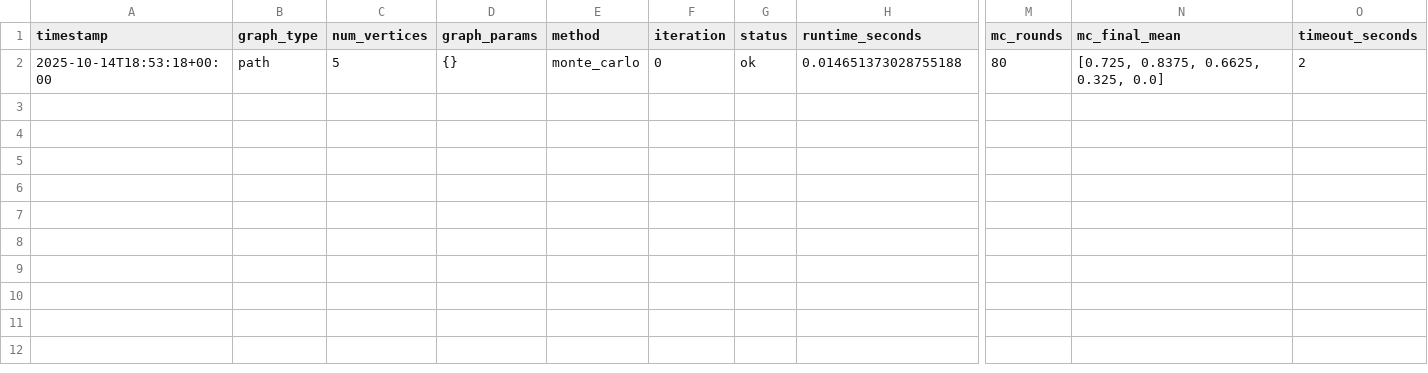
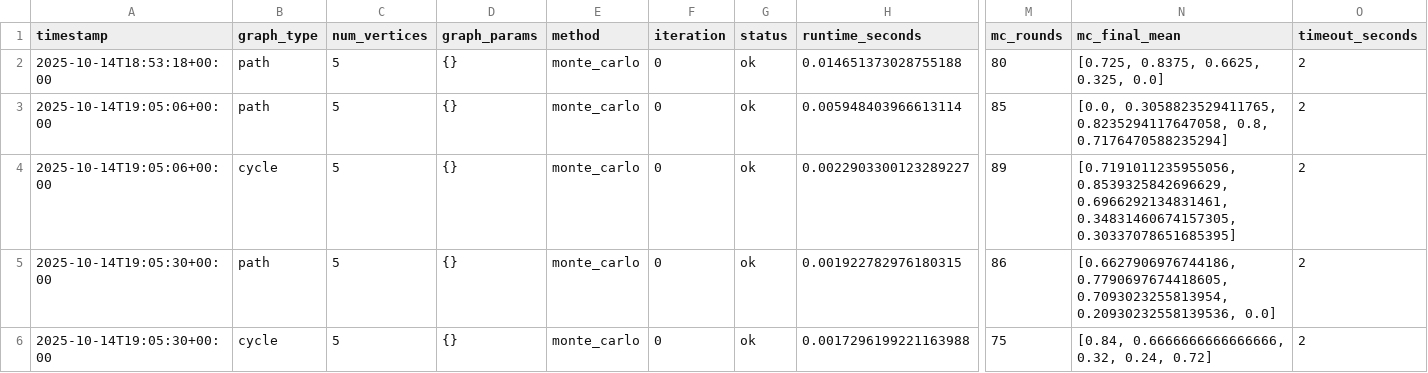
Before and after one commit to Ethan-CS/DynamicalGraphModel, a CSV file: data/test_results.csv, drawn as a sheet; only a part is shown, gaps mark what is left out; rows hold the shown columns only; the diff names each change by its address in the sheet, - before the commit and + after, or states it on an @@ line.

```diff
--- a/data/test_results.csv
+++ b/data/test_results.csv
+row 3: 2025-10-14T19:05:06+00:00 | path | 5 | {} | monte_carlo | 0 | ok | 0.005948403966613114 | 85 | [0.0, 0.3058823529411765, 0.8235294117647058, 0.8, 0.7176470588235294] | 2
+row 4: 2025-10-14T19:05:06+00:00 | cycle | 5 | {} | monte_carlo | 0 | ok | 0.0022903300123289227 | 89 | [0.7191011235955056, 0.8539325842696629, 0.6966292134831461, 0.34831460674157305, 0.30337078651685395] | 2
+row 5: 2025-10-14T19:05:30+00:00 | path | 5 | {} | monte_carlo | 0 | ok | 0.001922782976180315 | 86 | [0.6627906976744186, 0.7790697674418605, 0.7093023255813954, 0.20930232558139536, 0.0] | 2
+row 6: 2025-10-14T19:05:30+00:00 | cycle | 5 | {} | monte_carlo | 0 | ok | 0.0017296199221163988 | 75 | [0.84, 0.6666666666666666, 0.32, 0.24, 0.72] | 2
```
Also changed, not shown: 1 other file.
